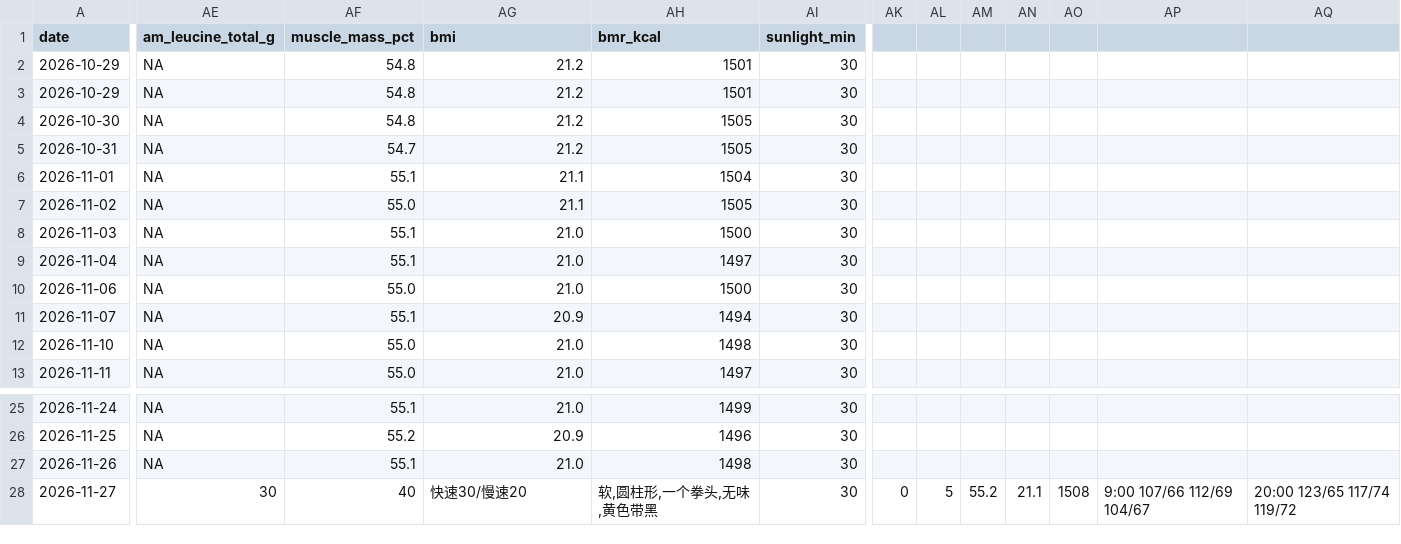
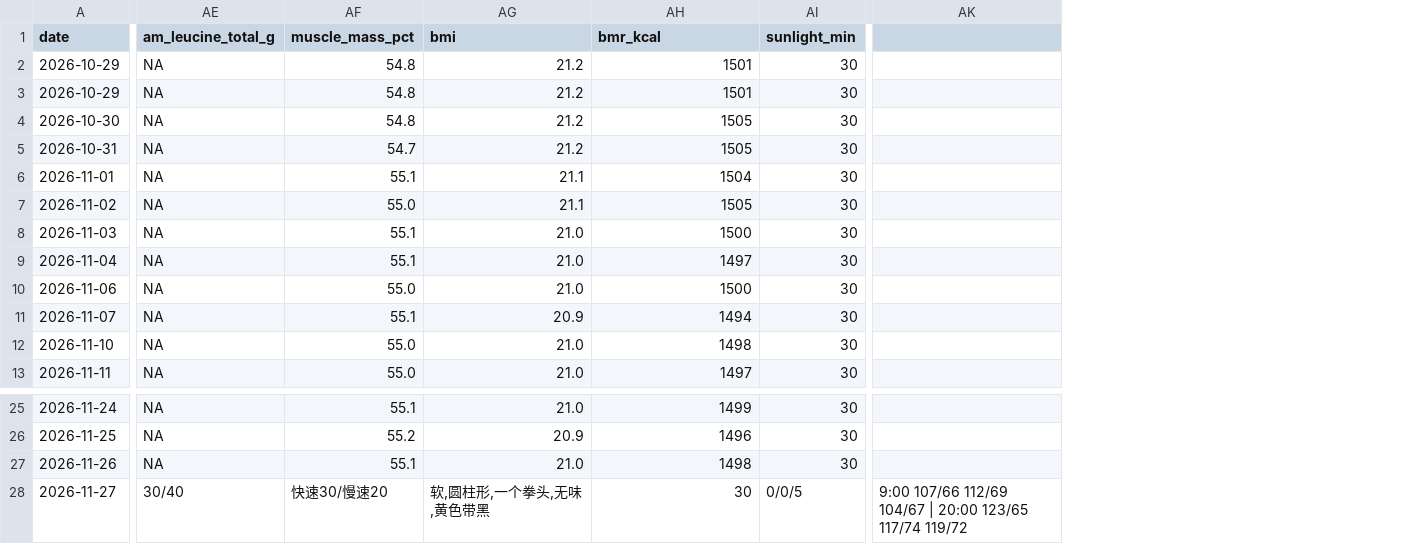
Before and after one commit to jeke510/System-0001-N1-Longevity, a CSV file: data/weekly_log.csv, drawn as a sheet; only a part is shown, gaps mark what is left out; removed rows and columns are numbered as before the commit, all else as after; the diff covers the shown part only; the diff names each change by its address in the sheet, - before the commit and + after, or states it on an @@ line.

Commit message:
Update weekly_log.csv

```diff
--- a/data/weekly_log.csv
+++ b/data/weekly_log.csv
-column AK, row 28: 0
-column AL, row 28: 5
-column AM, row 28: 55.2
-column AN, row 28: 21.1
-column AO, row 28: 1508
-column AP, row 28: 9:00 107/66 112/69 104/67
-column AQ, row 28: 20:00 123/65 117/74 119/72
+column AK, row 28: 9:00 107/66 112/69 104/67 | 20:00 123/65 117/74 119/72
-AE28 (am_leucine_total_g): 30
+AE28 (am_leucine_total_g): 30/40
-AF28 (muscle_mass_pct): 40
+AF28 (muscle_mass_pct): 快速30/慢速20
-AG28 (bmi): 快速30/慢速20
+AG28 (bmi): 软,圆柱形,一个拳头,无味,黄色带黑
-AH28 (bmr_kcal): 软,圆柱形,一个拳头,无味,黄色带黑
+AH28 (bmr_kcal): 30
-AI28 (sunlight_min): 30
+AI28 (sunlight_min): 0/0/5
```
Also changed, not shown: 1 edited cell elsewhere in this file.
